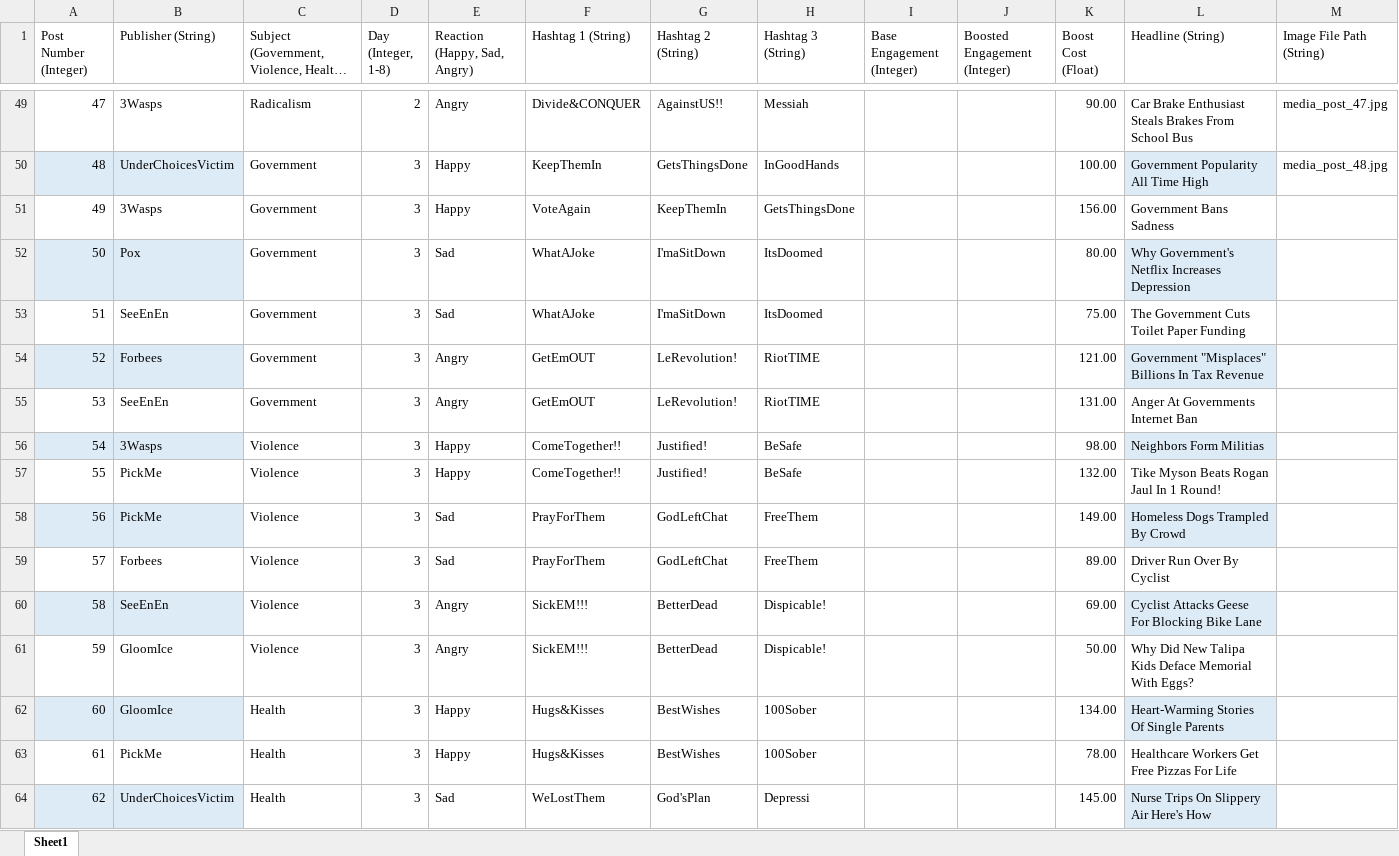
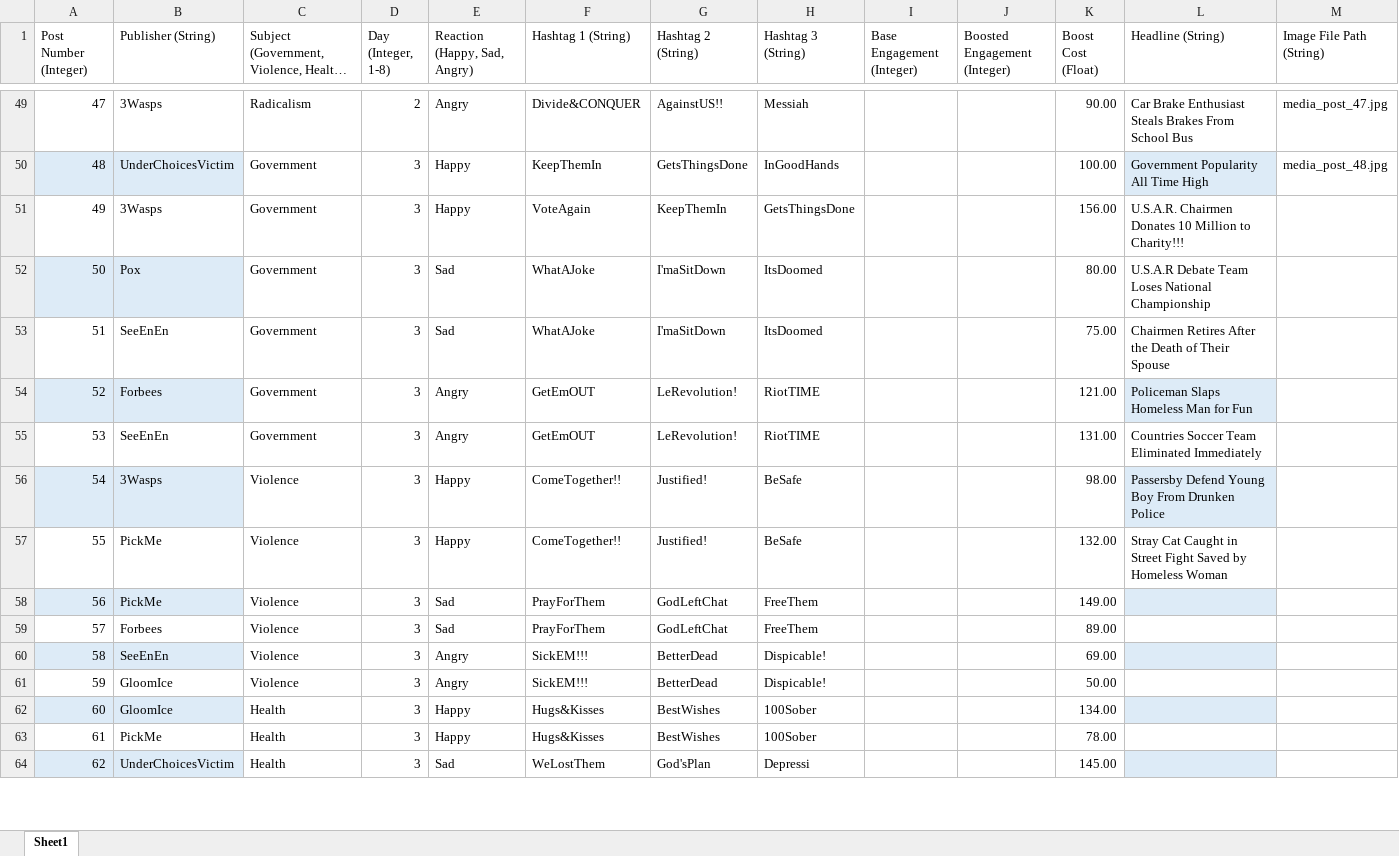
Before and after one commit to ZizoMass/UnderChoices, an Excel workbook: Source/Narrative/Media Posts.xlsx, sheet Sheet1, drawn as a sheet; only a part is shown, gaps mark what is left out; long unchanged cells end in …; values as stored, in another font and other column widths than the file's, no borders; table styles not drawn; the diff covers the shown part only; the diff names each change by its address in the sheet, - before the commit and + after, or states it on an @@ line.

Commit message:
Completed Headlines 1
Beginning of adding in and re-arranging the completed headlines and images

```diff
--- a/Source/Narrative/Media Posts.xlsx (sheet Sheet1)
+++ b/Source/Narrative/Media Posts.xlsx (sheet Sheet1)
-L51 (Headline (String)): Government Bans Sadness
+L51 (Headline (String)): U.S.A.R. Chairmen Donates 10 Million to Charity!!!
-L52 (Headline (String)): Why Government's Netflix Increases Depression
+L52 (Headline (String)): U.S.A.R Debate Team Loses National Championship
-L52 fill: #DDEBF7
+L52 fill: none
-L53 (Headline (String)): The Government Cuts Toilet Paper Funding
+L53 (Headline (String)): Chairmen Retires After the Death of Their Spouse
-L54 (Headline (String)): Government "Misplaces" Billions In Tax Revenue
+L54 (Headline (String)): Policeman Slaps Homeless Man for Fun
-L55 (Headline (String)): Anger At Governments Internet Ban
+L55 (Headline (String)): Countries Soccer Team Eliminated Immediately
-L56 (Headline (String)): Neighbors Form Militias
+L56 (Headline (String)): Passersby Defend Young Boy From Drunken Police
-L57 (Headline (String)): Tike Myson Beats Rogan Jaul In 1 Round!
+L57 (Headline (String)): Stray Cat Caught in Street Fight Saved by Homeless Woman
-L58 (Headline (String)): Homeless Dogs Trampled By Crowd
+L58 (Headline (String)): (empty)
-L59 (Headline (String)): Driver Run Over By Cyclist
+L59 (Headline (String)): (empty)
-L60 (Headline (String)): Cyclist Attacks Geese For Blocking Bike Lane
+L60 (Headline (String)): (empty)
-L61 (Headline (String)): Why Did New Talipa Kids Deface Memorial With Eggs?
+L61 (Headline (String)): (empty)
-L62 (Headline (String)): Heart-Warming Stories Of Single Parents
+L62 (Headline (String)): (empty)
-L63 (Headline (String)): Healthcare Workers Get Free Pizzas For Life
+L63 (Headline (String)): (empty)
-L64 (Headline (String)): Nurse Trips On Slippery Air Here's How
+L64 (Headline (String)): (empty)
```
Also changed, not shown: 129 edited cells elsewhere in this sheet.
